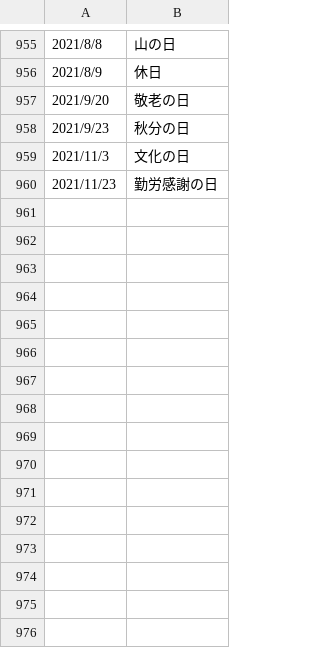
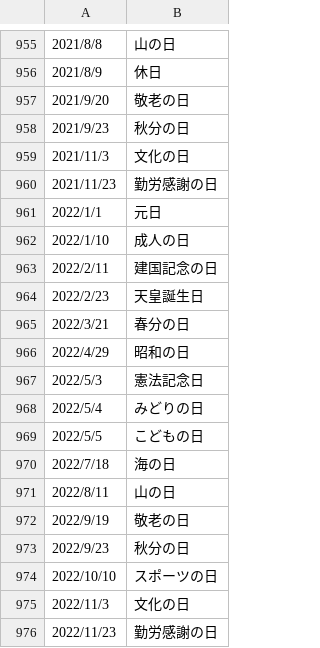
Before and after one commit to kagyuu/SVGPrintingReport, a CSV file: src/main/resources/syukujitsu.csv, drawn as a sheet; only a part is shown, gaps mark what is left out; the diff names each change by its address in the sheet, - before the commit and + after, or states it on an @@ line.

```diff
--- a/src/main/resources/syukujitsu.csv
+++ b/src/main/resources/syukujitsu.csv
+row 961: 2022/1/1 | 元日
+row 962: 2022/1/10 | 成人の日
+row 963: 2022/2/11 | 建国記念の日
+row 964: 2022/2/23 | 天皇誕生日
+row 965: 2022/3/21 | 春分の日
+row 966: 2022/4/29 | 昭和の日
+row 967: 2022/5/3 | 憲法記念日
+row 968: 2022/5/4 | みどりの日
+row 969: 2022/5/5 | こどもの日
+row 970: 2022/7/18 | 海の日
+row 971: 2022/8/11 | 山の日
+row 972: 2022/9/19 | 敬老の日
+row 973: 2022/9/23 | 秋分の日
+row 974: 2022/10/10 | スポーツの日
+row 975: 2022/11/3 | 文化の日
+row 976: 2022/11/23 | 勤労感謝の日
```
Also changed, not shown: 4 other files.
